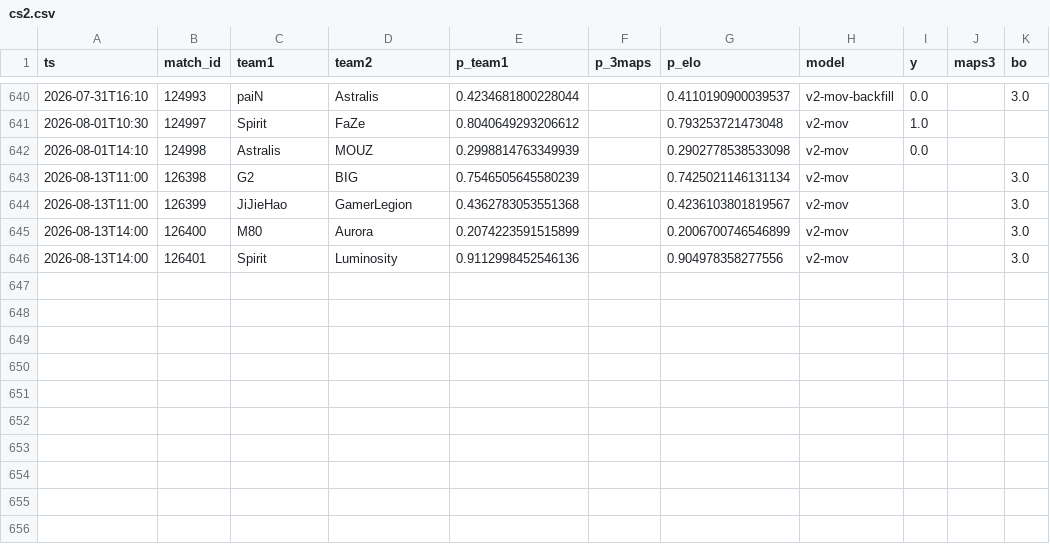
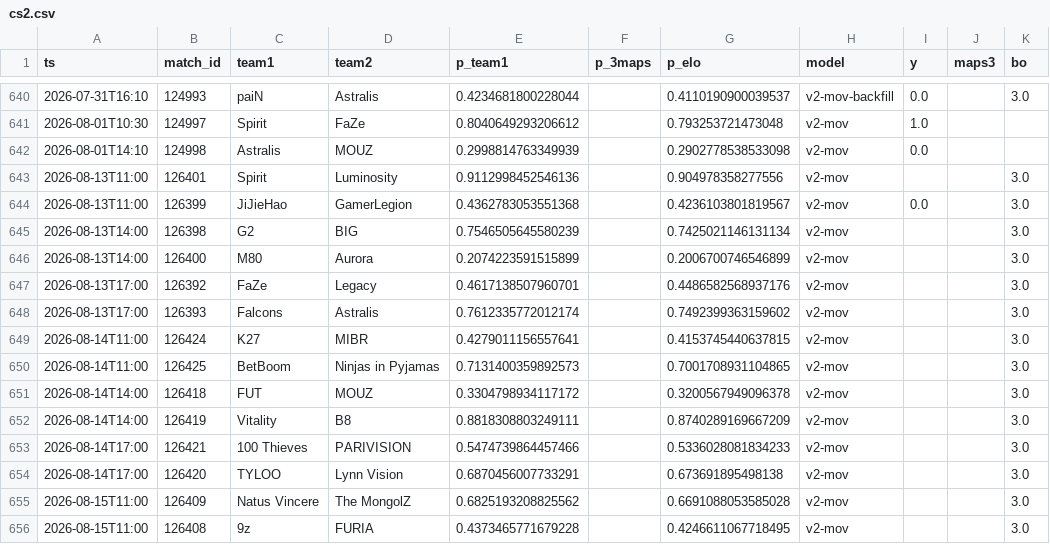
Before and after one commit to azcal/forecasting-lab, a CSV file: data/cs2.csv, drawn as a sheet; only a part is shown, gaps mark what is left out.

```diff
--- a/data/cs2.csv
+++ b/data/cs2.csv
@@ -642,5 +642,15 @@ ts,match_id,team1,team2,p_team1,p_3maps,p_elo,model,y,maps3,bo
 2026-08-01T14:10,124998,Astralis,MOUZ,0.2998814763349939,,0.2902778538533098,v2-mov,0.0,,
-2026-08-13T11:00,126398,G2,BIG,0.7546505645580239,,0.7425021146131134,v2-mov,,,3.0
-2026-08-13T11:00,126399,JiJieHao,GamerLegion,0.4362783053551368,,0.4236103801819567,v2-mov,,,3.0
+2026-08-13T11:00,126401,Spirit,Luminosity,0.9112998452546136,,0.904978358277556,v2-mov,,,3.0
+2026-08-13T11:00,126399,JiJieHao,GamerLegion,0.4362783053551368,,0.4236103801819567,v2-mov,0.0,,3.0
+2026-08-13T14:00,126398,G2,BIG,0.7546505645580239,,0.7425021146131134,v2-mov,,,3.0
 2026-08-13T14:00,126400,M80,Aurora,0.2074223591515899,,0.2006700746546899,v2-mov,,,3.0
-2026-08-13T14:00,126401,Spirit,Luminosity,0.9112998452546136,,0.904978358277556,v2-mov,,,3.0
+2026-08-13T17:00,126392,FaZe,Legacy,0.4617138507960701,,0.4486582568937176,v2-mov,,,3.0
+2026-08-13T17:00,126393,Falcons,Astralis,0.7612335772012174,,0.7492399363159602,v2-mov,,,3.0
+2026-08-14T11:00,126424,K27,MIBR,0.4279011156557641,,0.4153745440637815,v2-mov,,,3.0
+2026-08-14T11:00,126425,BetBoom,Ninjas in Pyjamas,0.7131400359892573,,0.7001708931104865,v2-mov,,,3.0
+2026-08-14T14:00,126418,FUT,MOUZ,0.3304798934117172,,0.3200567949096378,v2-mov,,,3.0
+2026-08-14T14:00,126419,Vitality,B8,0.8818308803249111,,0.8740289169667209,v2-mov,,,3.0
+2026-08-14T17:00,126421,100 Thieves,PARIVISION,0.5474739864457466,,0.5336028081834233,v2-mov,,,3.0
+2026-08-14T17:00,126420,TYLOO,Lynn Vision,0.6870456007733291,,0.673691895498138,v2-mov,,,3.0
+2026-08-15T11:00,126409,Natus Vincere,The MongolZ,0.6825193208825562,,0.6691088053585028,v2-mov,,,3.0
+2026-08-15T11:00,126408,9z,FURIA,0.4373465771679228,,0.4246611067718495,v2-mov,,,3.0
```
Also changed, not shown: data/mma.csv, data/soccer_americas.csv, 1 other file.
